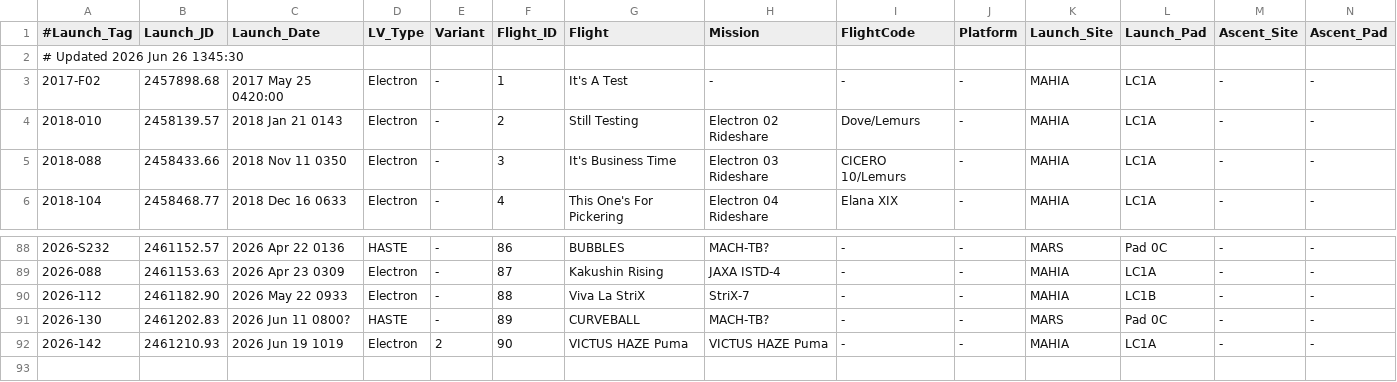
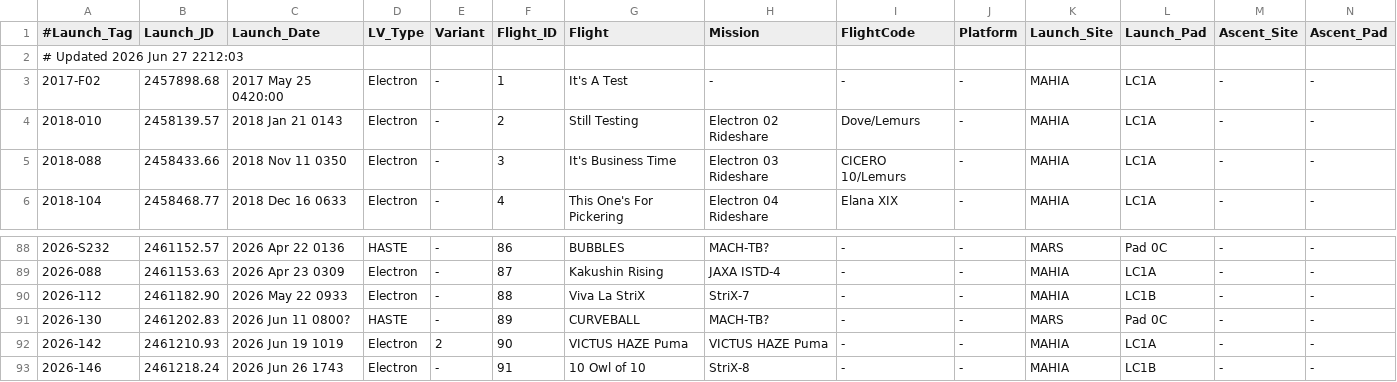
Before and after one commit to edchanonline/gh-page-space-launches, a TSV file: docs/data/raw/Electron.tsv, drawn as a sheet; only a part is shown, gaps mark what is left out; rows hold the shown columns only; the diff names each change by its address in the sheet, - before the commit and + after, or states it on an @@ line.

```diff
--- a/docs/data/raw/Electron.tsv
+++ b/docs/data/raw/Electron.tsv
-A2 (#Launch_Tag): # Updated 2026 Jun 26 1345:30
+A2 (#Launch_Tag): # Updated 2026 Jun 27 2212:03
+row 93: 2026-146 | 2461218.24 | 2026 Jun 26 1743 | Electron | - | 91 | 10 Owl of 10 | StriX-8 | - | - | MAHIA | LC1B | - | -
```
